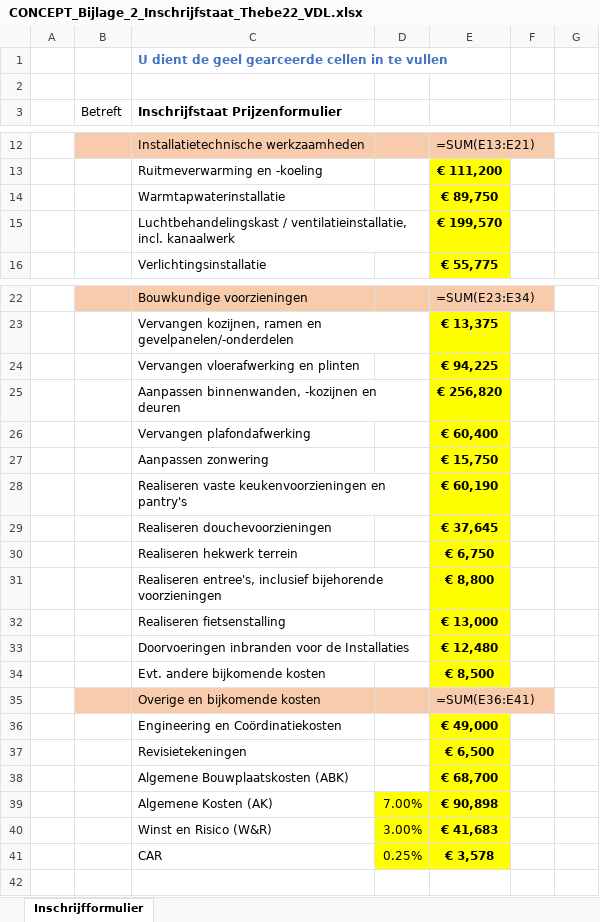
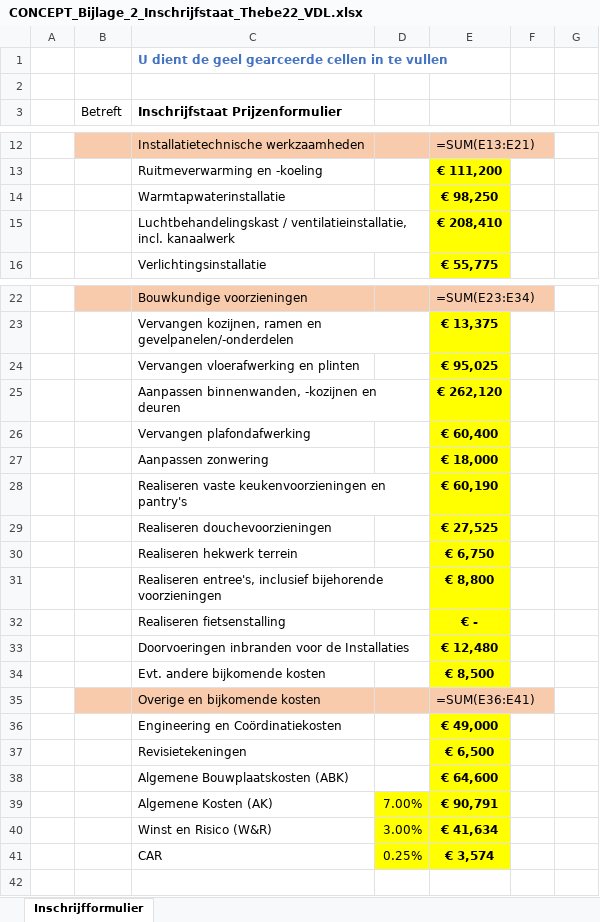
Before and after one commit to Timvanderlugt/Aanbesteding-Thebe, an Excel workbook: calculatie/CONCEPT_Bijlage_2_Inschrijfstaat_Thebe22_VDL.xlsx, sheet Inschrijfformulier, drawn as a sheet; only a part is shown, gaps mark what is left out; values as stored, in another font and other column widths than the file's, no borders; formulas without a stored value are shown as written; the diff names each change by its address in the sheet, - before the commit and + after, or states it on an @@ line.

```diff
--- a/calculatie/CONCEPT_Bijlage_2_Inschrijfstaat_Thebe22_VDL.xlsx (sheet Inschrijfformulier)
+++ b/calculatie/CONCEPT_Bijlage_2_Inschrijfstaat_Thebe22_VDL.xlsx (sheet Inschrijfformulier)
-E14: € 89,750
+E14: € 98,250
-E15: € 199,570
+E15: € 208,410
-E24: € 94,225
+E24: € 95,025
-E25: € 256,820
+E25: € 262,120
-E27: € 15,750
+E27: € 18,000
-E29: € 37,645
+E29: € 27,525
-E32: € 13,000
+E32: € -
-E38: € 68,700
+E38: € 64,600
-E39: € 90,898
+E39: € 90,791
-E40: € 41,683
+E40: € 41,634
-E41: € 3,578
+E41: € 3,574
```
